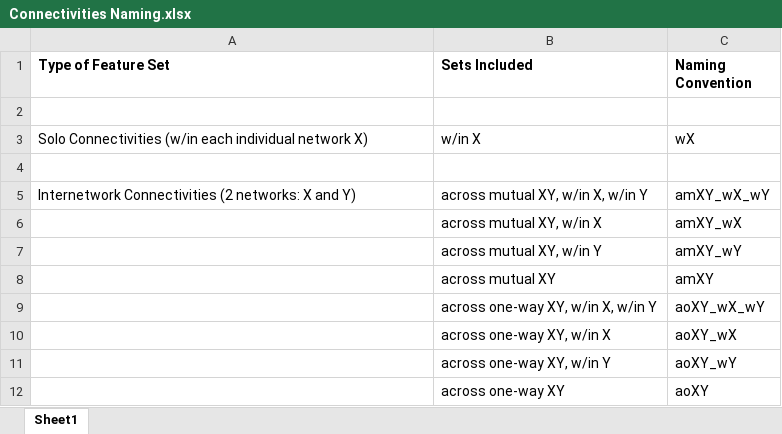
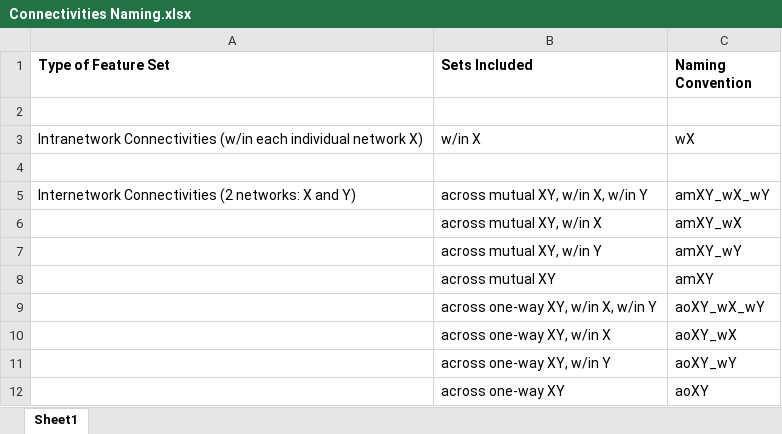
Before and after one commit to Alvin-Vuong/rissmanLab-scripts, an Excel workbook: Connectivities Naming.xlsx, sheet Sheet1, drawn as a sheet; values as stored, in another font and other column widths than the file's, no borders; the diff names each change by its address in the sheet, - before the commit and + after, or states it on an @@ line.

Commit message:
Intranetwork

```diff
--- a/Connectivities Naming.xlsx (sheet Sheet1)
+++ b/Connectivities Naming.xlsx (sheet Sheet1)
-A3 (Type of Feature Set): Solo Connectivities (w/in…
+A3 (Type of Feature Set): Intranetwork Connectivities (w/in…
```
Also changed, not shown: 1 other file.
